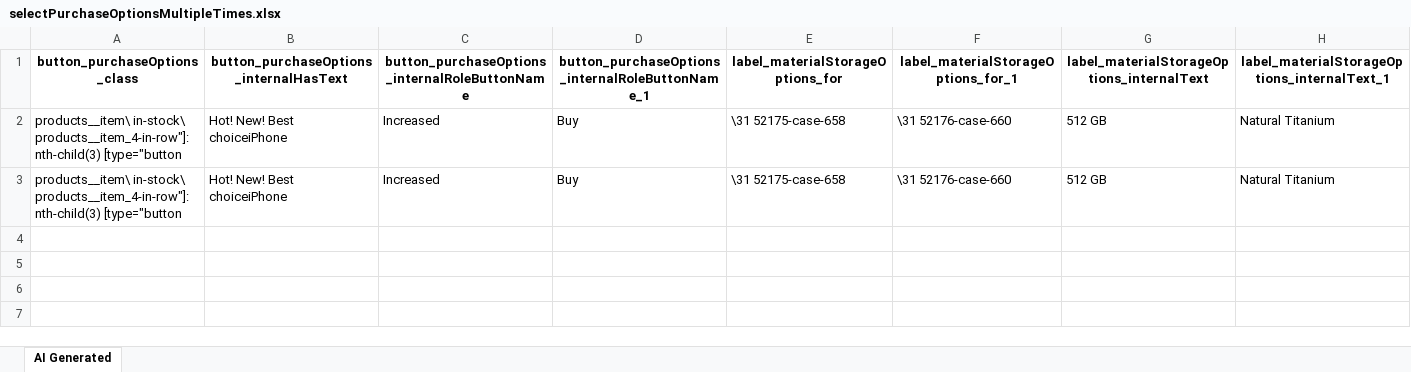
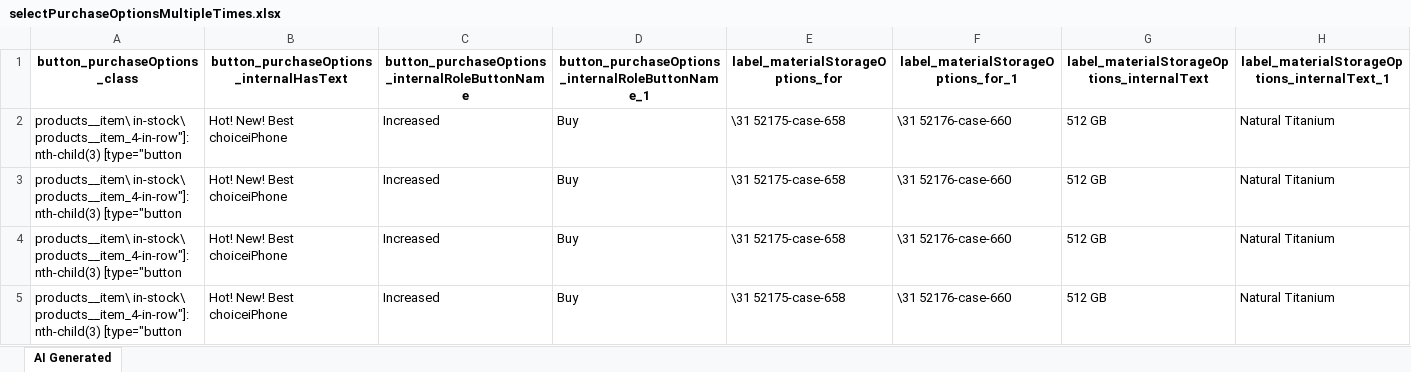
Before and after one commit to laiphamkat/cellphone_stable, an Excel workbook: Test Data Driven/AI-Generated/Common/selectPurchaseOptionsMultipleTimes.xlsx, sheet AI Generated, drawn as a sheet; values as stored, in another font and other column widths than the file's, no borders; the diff names each change by its address in the sheet, - before the commit and + after, or states it on an @@ line.

```diff
--- a/Test Data Driven/AI-Generated/Common/selectPurchaseOptionsMultipleTimes.xlsx (sheet AI Generated)
+++ b/Test Data Driven/AI-Generated/Common/selectPurchaseOptionsMultipleTimes.xlsx (sheet AI Generated)
+row 4: products__item\ in-stock\ products__item_4-in-row"]:nth-child(3) [type="button | Hot! New! Best choiceiPhone | Increased | Buy | \31 52175-case-658 | \31 52176-case-660 | 512 GB | Natural Titanium
+row 5: products__item\ in-stock\ products__item_4-in-row"]:nth-child(3) [type="button | Hot! New! Best choiceiPhone | Increased | Buy | \31 52175-case-658 | \31 52176-case-660 | 512 GB | Natural Titanium
```
Also changed, not shown: Test Data Driven/AI-Generated/Common/addMultipleColorOptionsToCart.xlsx, Test Data Driven/AI-Generated/Common/browseCategoriesAndAddToCart.xlsx, 45 other files.
